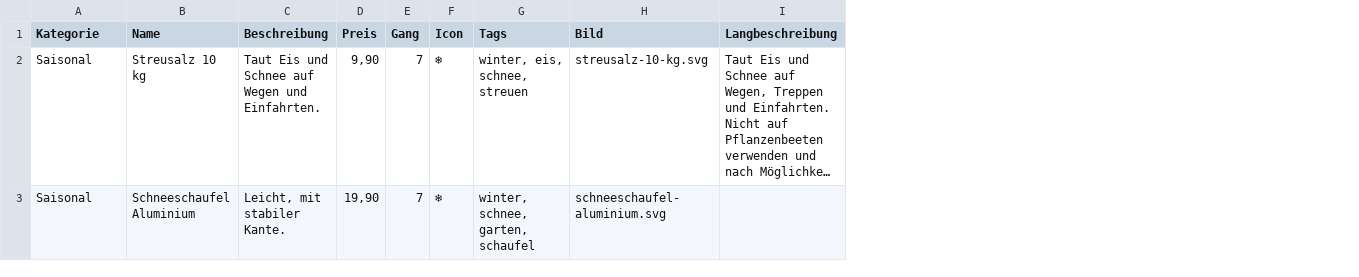
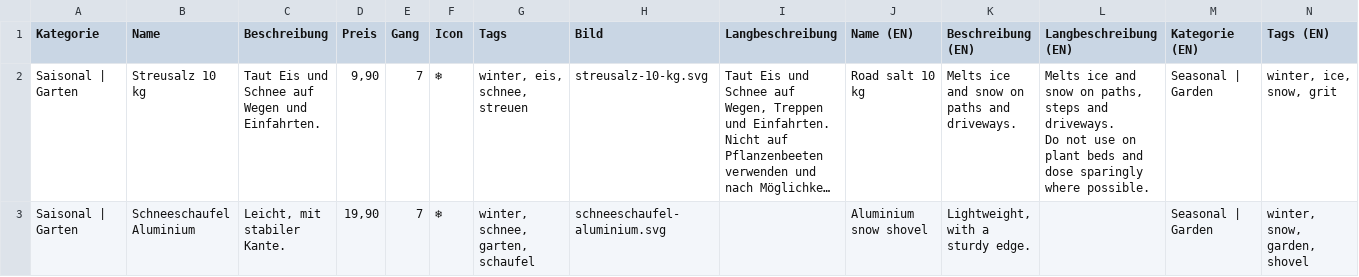
Before and after one commit to egress-y2j/baumarkt-kiosk, a CSV file: beispiel-produkte.csv, drawn as a sheet; only a part is shown; long unchanged cells end in …; ↵ is a line break in a cell; the diff covers the shown part only; the diff names each change by its address in the sheet, - before the commit and + after, or states it on an @@ line.

```diff
--- a/beispiel-produkte.csv
+++ b/beispiel-produkte.csv
+column J (Name (EN)), rows 2-3: Road salt 10 kg | Aluminium snow shovel
+column K (Beschreibung (EN)), rows 2-3: Melts ice and snow on paths and driveways. | Lightweight, with a sturdy edge.
+column L (Langbeschreibung (EN)), row 2: Melts ice and snow on paths, steps and driveways. ↵ Do not use on plant beds and dose sparingly where possible.
+column M (Kategorie (EN)), rows 2-3: Seasonal | Garden | Seasonal | Garden
+column N (Tags (EN)), rows 2-3: winter, ice, snow, grit | winter, snow, garden, shovel
-A2:A3 (Kategorie): Saisonal
+A2:A3 (Kategorie): Saisonal | Garten
```
Also changed, not shown: 1 edited cell elsewhere in this file, beispiel-gaenge.csv, 4 other files.
